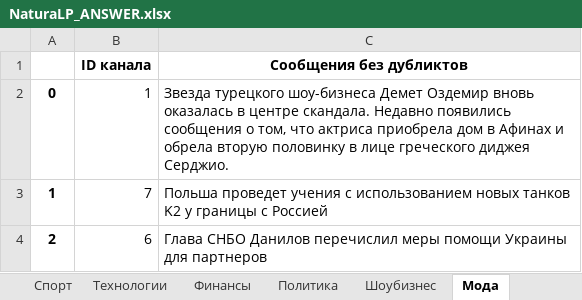
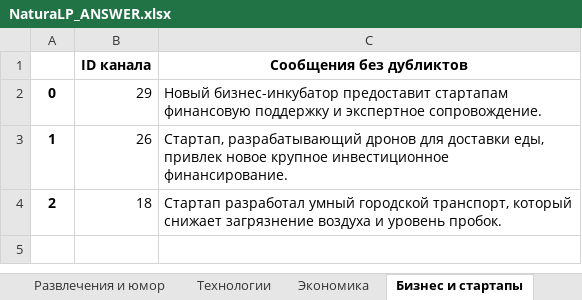
Before and after one commit to vvlrff/news_ai, an Excel workbook: NLP_FORCE/NaturaLP_ANSWER.xlsx, sheet Бизнес и стартапы, drawn as a sheet; values as stored, in another font and other column widths than the file's, no borders; the diff names each change by its address in the sheet, - before the commit and + after, or states it on an @@ line.

```diff
--- a/NLP_FORCE/NaturaLP_ANSWER.xlsx (sheet Бизнес и стартапы)
+++ b/NLP_FORCE/NaturaLP_ANSWER.xlsx (sheet Бизнес и стартапы)
-sheet tab: Шоубизнес
+sheet tab: Экономика
-sheet tab: Мода
+sheet tab: Бизнес и стартапы
+sheet tab: Развлечения и юмор
-B2 (ID канала): 1
+B2 (ID канала): 29
-C2 (Сообщения без дубликтов): Звезда турецкого шоу-бизнеса Демет Оздемир вновь оказалась в центре скандала. Недавно появились сообщения о том, что актриса приобрела дом в Афинах и обрела вторую половинку в лице греческого диджея Серджио.
+C2 (Сообщения без дубликтов): Новый бизнес-инкубатор предоставит стартапам финансовую поддержку и экспертное сопровождение.
-B3 (ID канала): 7
+B3 (ID канала): 26
-C3 (Сообщения без дубликтов): Польша проведет учения с использованием новых танков K2 у границы с Россией
+C3 (Сообщения без дубликтов): Стартап, разрабатывающий дронов для доставки еды, привлек новое крупное инвестиционное финансирование.
-B4 (ID канала): 6
+B4 (ID канала): 18
-C4 (Сообщения без дубликтов): Глава СНБО Данилов перечислил меры помощи Украины для партнеров
+C4 (Сообщения без дубликтов): Стартап разработал умный городской транспорт, который снижает загрязнение воздуха и уровень пробок.
```
Also changed, not shown: sheet Статистика, sheet Экономика, sheet Путешествия, sheet Спорт, sheet Дизайн, sheet Технологии, 4 more sheets, other sheet tabs, charts or pictures, NLP_FORCE/test_data.xlsx, 7 other files.
